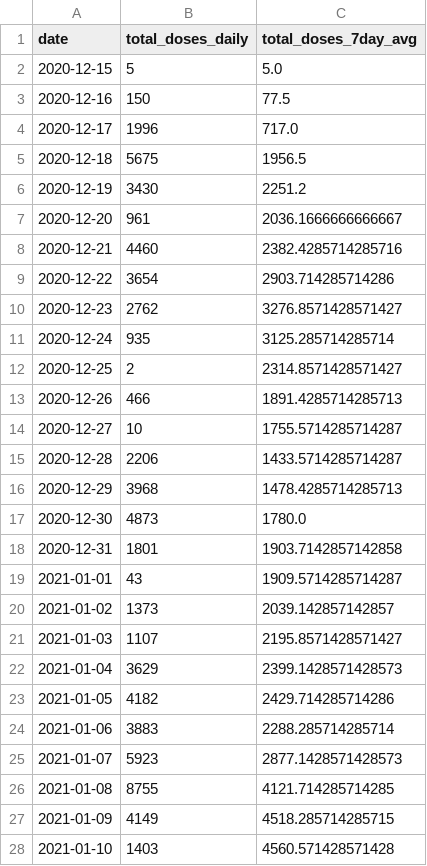
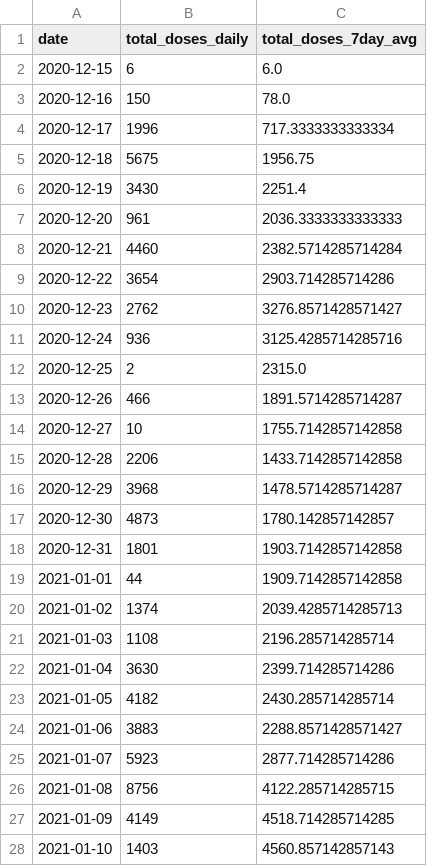
Before and after one commit to cbschicago/IL-COVID-19-vaccine-data, a CSV file: output/chicago_covid_vaccine_data_total_doses_daily.csv, drawn as a sheet; only a part is shown; the diff covers the shown part only.

```diff
--- a/output/chicago_covid_vaccine_data_total_doses_daily.csv
+++ b/output/chicago_covid_vaccine_data_total_doses_daily.csv
@@ -1,28 +1,28 @@
 date,total_doses_daily,total_doses_7day_avg
-2020-12-15,5,5.0
-2020-12-16,150,77.5
-2020-12-17,1996,717.0
-2020-12-18,5675,1956.5
-2020-12-19,3430,2251.2
-2020-12-20,961,2036.1666666666667
-2020-12-21,4460,2382.4285714285716
+2020-12-15,6,6.0
+2020-12-16,150,78.0
+2020-12-17,1996,717.3333333333334
+2020-12-18,5675,1956.75
+2020-12-19,3430,2251.4
+2020-12-20,961,2036.3333333333333
+2020-12-21,4460,2382.5714285714284
 2020-12-22,3654,2903.714285714286
 2020-12-23,2762,3276.8571428571427
-2020-12-24,935,3125.285714285714
-2020-12-25,2,2314.8571428571427
-2020-12-26,466,1891.4285714285713
-2020-12-27,10,1755.5714285714287
-2020-12-28,2206,1433.5714285714287
-2020-12-29,3968,1478.4285714285713
-2020-12-30,4873,1780.0
+2020-12-24,936,3125.4285714285716
+2020-12-25,2,2315.0
+2020-12-26,466,1891.5714285714287
+2020-12-27,10,1755.7142857142858
+2020-12-28,2206,1433.7142857142858
+2020-12-29,3968,1478.5714285714287
+2020-12-30,4873,1780.142857142857
 2020-12-31,1801,1903.7142857142858
-2021-01-01,43,1909.5714285714287
-2021-01-02,1373,2039.142857142857
-2021-01-03,1107,2195.8571428571427
-2021-01-04,3629,2399.1428571428573
-2021-01-05,4182,2429.714285714286
-2021-01-06,3883,2288.285714285714
-2021-01-07,5923,2877.1428571428573
-2021-01-08,8755,4121.714285714285
-2021-01-09,4149,4518.285714285715
-2021-01-10,1403,4560.571428571428
+2021-01-01,44,1909.7142857142858
+2021-01-02,1374,2039.4285714285713
+2021-01-03,1108,2196.285714285714
+2021-01-04,3630,2399.714285714286
+2021-01-05,4182,2430.285714285714
+2021-01-06,3883,2288.8571428571427
+2021-01-07,5923,2877.714285714286
+2021-01-08,8756,4122.285714285715
+2021-01-09,4149,4518.714285714285
+2021-01-10,1403,4560.857142857143
```
Also changed, not shown: 1 added row and 111 edited cells elsewhere in this file, output/chicago_covid_vaccine_data_total_doses_zip_code_current.csv, 1 other file.
